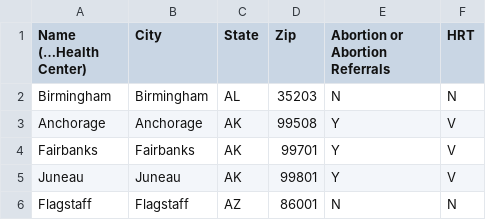
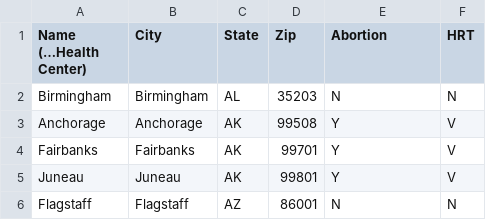
Before and after one commit to axolotls99/PlannedParenthoods2023, a CSV file: Planned Parenthood COPY FOR GITHUB.csv, drawn as a sheet; only a part is shown; the diff names each change by its address in the sheet, - before the commit and + after, or states it on an @@ line.

Commit message:
Update Planned Parenthood COPY FOR GITHUB.csv
changed title of abortion column

```diff
--- a/Planned Parenthood COPY FOR GITHUB.csv
+++ b/Planned Parenthood COPY FOR GITHUB.csv
-E1: Abortion or Abortion Referrals
+E1: Abortion
```
